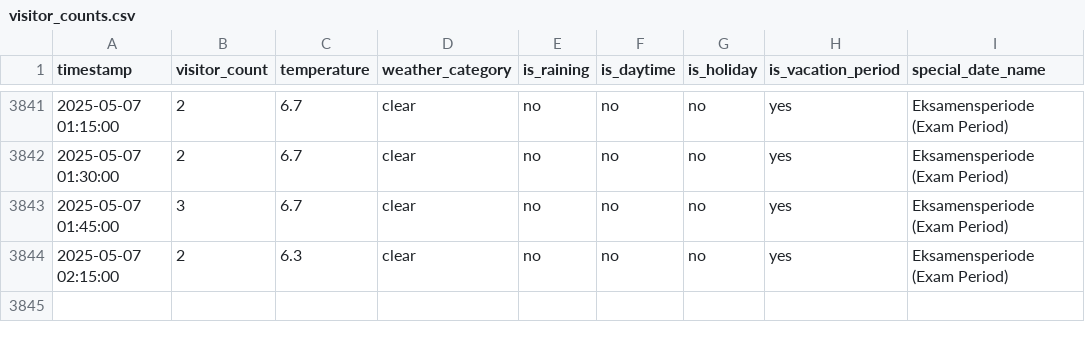
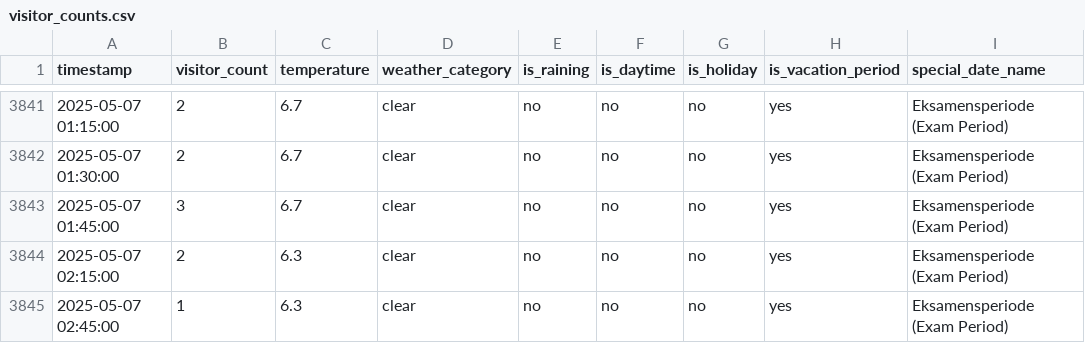
Before and after one commit to MetisPrometheus/datacollector-trimmeriet, a CSV file: data/visitor_counts.csv, drawn as a sheet; only a part is shown, gaps mark what is left out; the diff names each change by its address in the sheet, - before the commit and + after, or states it on an @@ line.

```diff
--- a/data/visitor_counts.csv
+++ b/data/visitor_counts.csv
+row 3845: 2025-05-07 02:45:00 | 1 | 6.3 | clear | no | no | no | yes | Eksamensperiode (Exam Period)
```
